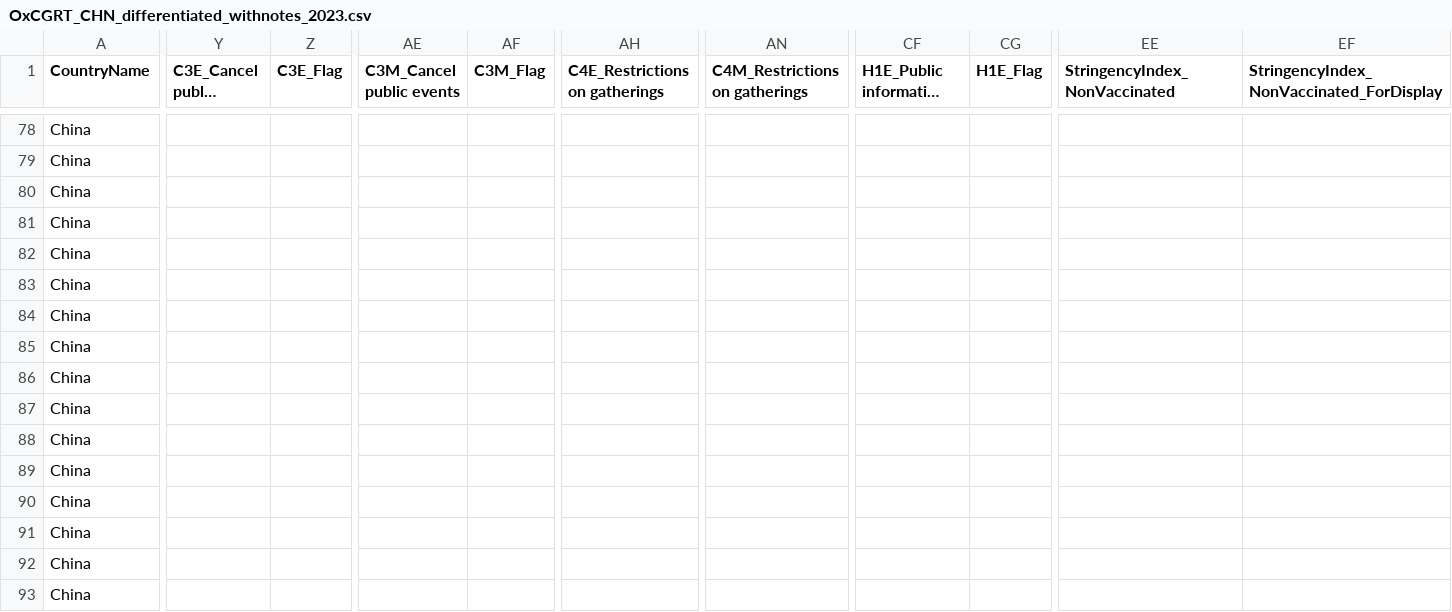
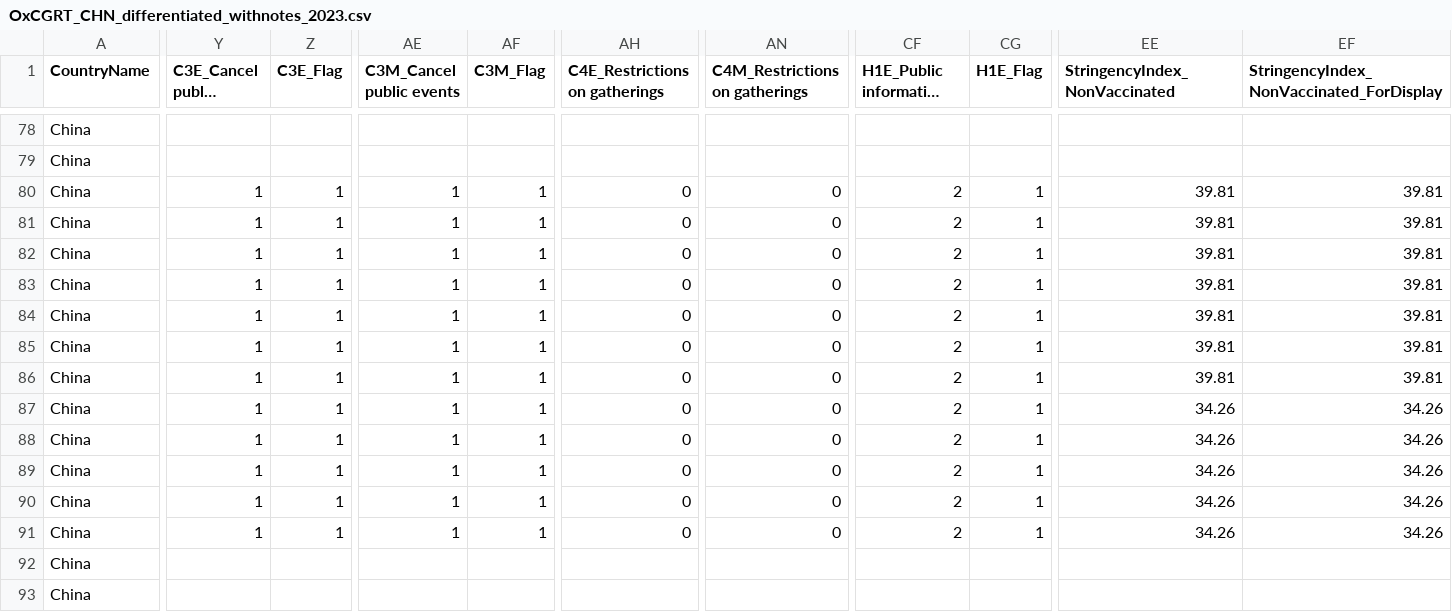
Before and after one commit to QiuXiangyu-Ben/covid-policy-tracker, a CSV file: data/China/OxCGRT_CHN_differentiated_withnotes_2023.csv, drawn as a sheet; only a part is shown, gaps mark what is left out; long unchanged cells end in …; the diff covers the shown part only; the diff names each change by its address in the sheet, - before the commit and + after, or states it on an @@ line.

```diff
--- a/data/China/OxCGRT_CHN_differentiated_withnotes_2023.csv
+++ b/data/China/OxCGRT_CHN_differentiated_withnotes_2023.csv
-Y80:Y91 (C3E_Cancel public events): (empty)
+Y80:Y91 (C3E_Cancel public events): 1
-Z80:Z91 (C3E_Flag): (empty)
+Z80:Z91 (C3E_Flag): 1
-AE80:AE91 (C3M_Cancel public events): (empty)
+AE80:AE91 (C3M_Cancel public events): 1
-AF80:AF91 (C3M_Flag): (empty)
+AF80:AF91 (C3M_Flag): 1
-AH80:AH91 (C4E_Restrictions on gatherings): (empty)
+AH80:AH91 (C4E_Restrictions on gatherings): 0
-AN80:AN91 (C4M_Restrictions on gatherings): (empty)
+AN80:AN91 (C4M_Restrictions on gatherings): 0
-CF80:CF91 (H1E_Public information campaigns): (empty)
+CF80:CF91 (H1E_Public information campaigns): 2
-CG80:CG91 (H1E_Flag): (empty)
+CG80:CG91 (H1E_Flag): 1
-EE80:EE86 (StringencyIndex_NonVaccinated): (empty)
+EE80:EE86 (StringencyIndex_NonVaccinated): 39.81
-EF80:EF86: (empty)
+EF80:EF86: 39.81
-EE87:EE91 (StringencyIndex_NonVaccinated): (empty)
+EE87:EE91 (StringencyIndex_NonVaccinated): 34.26
-EF87:EF91: (empty)
+EF87:EF91: 34.26
```
Also changed, not shown: 48 edited cells elsewhere in this file, 2 other files.
